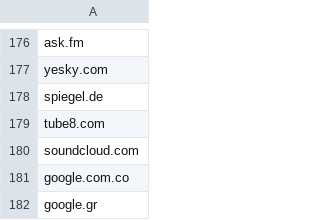
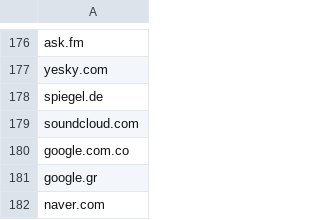
Before and after one commit to schasins/dicer, a CSV file: resources/input-filtered.csv, drawn as a sheet; only a part is shown, gaps mark what is left out; the shorter side is filled out with more unchanged rows.

Commit message:
remove tube8

```diff
--- a/resources/input-filtered.csv
+++ b/resources/input-filtered.csv
@@ -178,3 +178,2 @@ yesky.com
 spiegel.de
-tube8.com
 soundcloud.com
```
Also changed, not shown: 1 other file.
